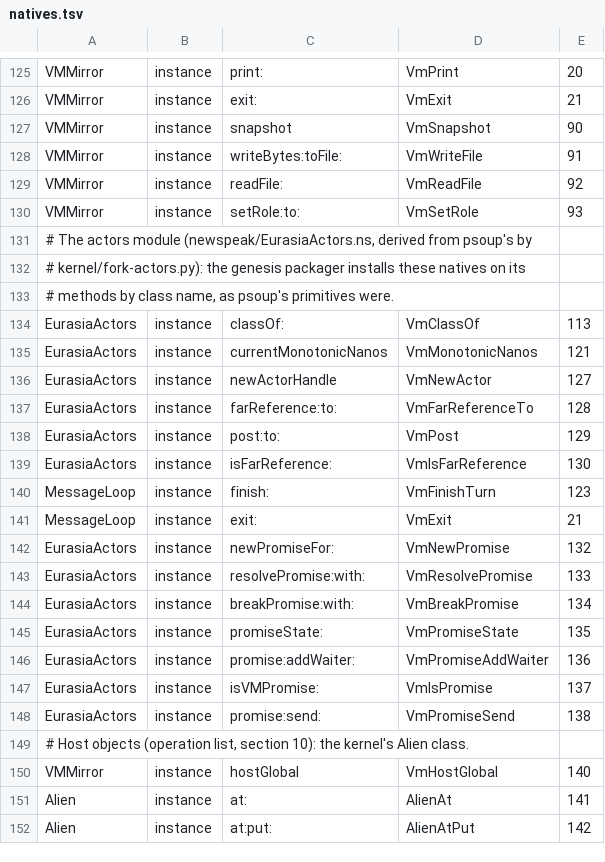
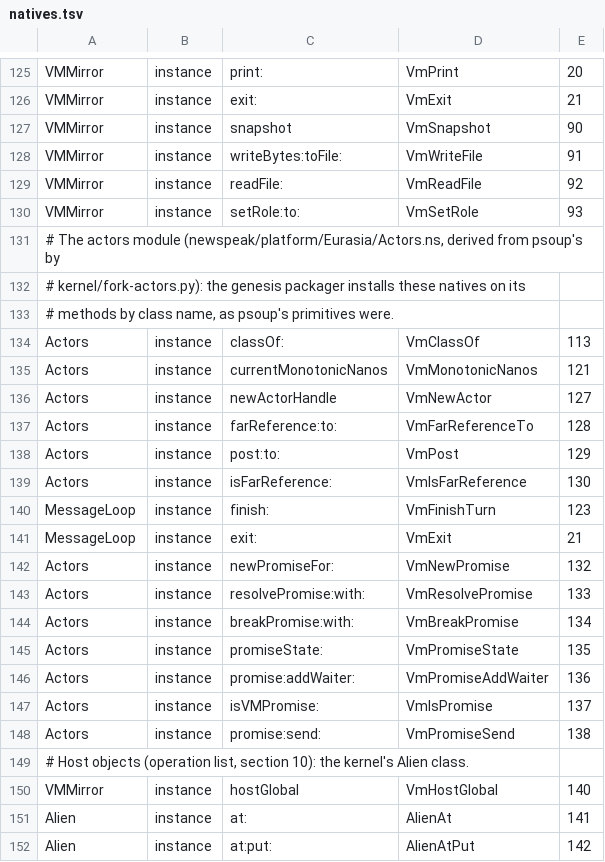
Before and after one commit to newspeaklanguage/eurasia, a TSV file: kernel/natives.tsv, drawn as a sheet; only a part is shown, gaps mark what is left out; the diff covers the shown part only.

```diff
--- a/kernel/natives.tsv
+++ b/kernel/natives.tsv
@@ -130,20 +130,20 @@ VMMirror	instance	readFile:	VmReadFile	92
 VMMirror	instance	setRole:to:	VmSetRole	93
-# The actors module (newspeak/EurasiaActors.ns, derived from psoup's by
+# The actors module (newspeak/platform/Eurasia/Actors.ns, derived from psoup's by
 # kernel/fork-actors.py): the genesis packager installs these natives on its
 # methods by class name, as psoup's primitives were.
-EurasiaActors	instance	classOf:	VmClassOf	113
-EurasiaActors	instance	currentMonotonicNanos	VmMonotonicNanos	121
-EurasiaActors	instance	newActorHandle	VmNewActor	127
-EurasiaActors	instance	farReference:to:	VmFarReferenceTo	128
-EurasiaActors	instance	post:to:	VmPost	129
-EurasiaActors	instance	isFarReference:	VmIsFarReference	130
+Actors	instance	classOf:	VmClassOf	113
+Actors	instance	currentMonotonicNanos	VmMonotonicNanos	121
+Actors	instance	newActorHandle	VmNewActor	127
+Actors	instance	farReference:to:	VmFarReferenceTo	128
+Actors	instance	post:to:	VmPost	129
+Actors	instance	isFarReference:	VmIsFarReference	130
 MessageLoop	instance	finish:	VmFinishTurn	123
 MessageLoop	instance	exit:	VmExit	21
-EurasiaActors	instance	newPromiseFor:	VmNewPromise	132
-EurasiaActors	instance	resolvePromise:with:	VmResolvePromise	133
-EurasiaActors	instance	breakPromise:with:	VmBreakPromise	134
-EurasiaActors	instance	promiseState:	VmPromiseState	135
-EurasiaActors	instance	promise:addWaiter:	VmPromiseAddWaiter	136
-EurasiaActors	instance	isVMPromise:	VmIsPromise	137
-EurasiaActors	instance	promise:send:	VmPromiseSend	138
+Actors	instance	newPromiseFor:	VmNewPromise	132
+Actors	instance	resolvePromise:with:	VmResolvePromise	133
+Actors	instance	breakPromise:with:	VmBreakPromise	134
+Actors	instance	promiseState:	VmPromiseState	135
+Actors	instance	promise:addWaiter:	VmPromiseAddWaiter	136
+Actors	instance	isVMPromise:	VmIsPromise	137
+Actors	instance	promise:send:	VmPromiseSend	138
 # Host objects (operation list, section 10): the kernel's Alien class.
```
Also changed, not shown: 21 edited cells elsewhere in this file, 11 other files.
